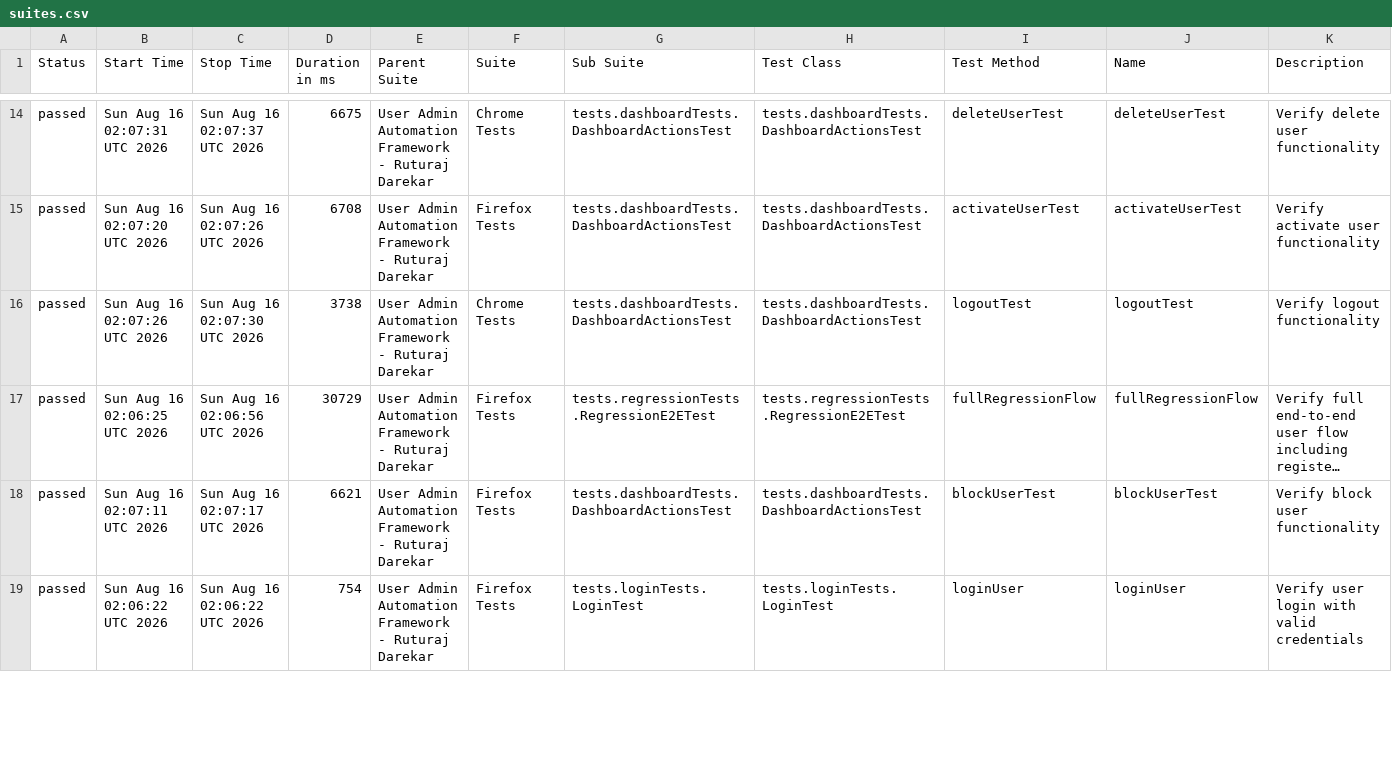
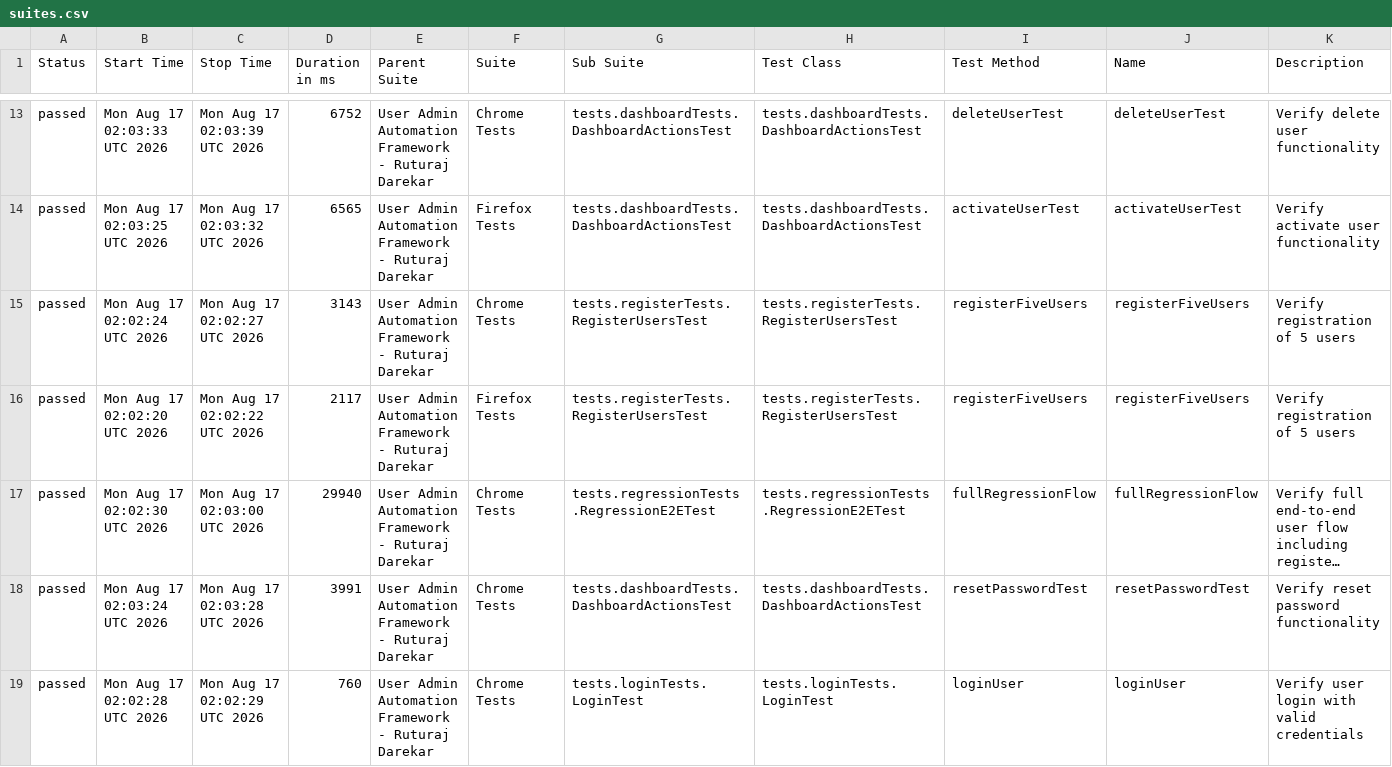
Before and after one commit to Ruturaj0861/user-admin-automation, a CSV file: data/suites.csv, drawn as a sheet; only a part is shown, gaps mark what is left out; long unchanged cells end in …; addresses are those after the commit; the diff covers the shown part only; the diff names each change by its address in the sheet, - before the commit and + after, or states it on an @@ line.

```diff
--- a/data/suites.csv
+++ b/data/suites.csv
-B13 (Start Time): Sun Aug 16 02:07:31 UTC 2026
+B13 (Start Time): Mon Aug 17 02:03:33 UTC 2026
-C13 (Stop Time): Sun Aug 16 02:07:37 UTC 2026
+C13 (Stop Time): Mon Aug 17 02:03:39 UTC 2026
-D13 (Duration in ms): 6675
+D13 (Duration in ms): 6752
-B14 (Start Time): Sun Aug 16 02:07:20 UTC 2026
+B14 (Start Time): Mon Aug 17 02:03:25 UTC 2026
-C14 (Stop Time): Sun Aug 16 02:07:26 UTC 2026
+C14 (Stop Time): Mon Aug 17 02:03:32 UTC 2026
-D14 (Duration in ms): 6708
+D14 (Duration in ms): 6565
-B15 (Start Time): Sun Aug 16 02:07:26 UTC 2026
+B15 (Start Time): Mon Aug 17 02:02:24 UTC 2026
-C15 (Stop Time): Sun Aug 16 02:07:30 UTC 2026
+C15 (Stop Time): Mon Aug 17 02:02:27 UTC 2026
-D15 (Duration in ms): 3738
+D15 (Duration in ms): 3143
-G15 (Sub Suite): tests.dashboardTests.DashboardActionsTest
+G15 (Sub Suite): tests.registerTests.RegisterUsersTest
-H15 (Test Class): tests.dashboardTests.DashboardActionsTest
+H15 (Test Class): tests.registerTests.RegisterUsersTest
-I15 (Test Method): logoutTest
+I15 (Test Method): registerFiveUsers
-J15 (Name): logoutTest
+J15 (Name): registerFiveUsers
-K15 (Description): Verify logout functionality
+K15 (Description): Verify registration of 5 users
+row 16: passed | Mon Aug 17 02:02:20 UTC 2026 | Mon Aug 17 02:02:22 UTC 2026 | 2117 | User Admin Automation Framework - Ruturaj Darekar | Firefox Tests | tests.registerTests.RegisterUsersTest | tests.registerTests.RegisterUsersTest | registerFiveUsers | registerFiveUsers | Verify registration of 5 users
-B17 (Start Time): Sun Aug 16 02:06:25 UTC 2026
+B17 (Start Time): Mon Aug 17 02:02:30 UTC 2026
-C17 (Stop Time): Sun Aug 16 02:06:56 UTC 2026
+C17 (Stop Time): Mon Aug 17 02:03:00 UTC 2026
-D17 (Duration in ms): 30729
+D17 (Duration in ms): 29940
-F17:F19 (Suite): Firefox Tests
+F17:F19 (Suite): Chrome Tests
-B18 (Start Time): Sun Aug 16 02:07:11 UTC 2026
+B18 (Start Time): Mon Aug 17 02:03:24 UTC 2026
-C18 (Stop Time): Sun Aug 16 02:07:17 UTC 2026
+C18 (Stop Time): Mon Aug 17 02:03:28 UTC 2026
-D18 (Duration in ms): 6621
+D18 (Duration in ms): 3991
-I18 (Test Method): blockUserTest
+I18 (Test Method): resetPasswordTest
-J18 (Name): blockUserTest
+J18 (Name): resetPasswordTest
-K18 (Description): Verify block user functionality
+K18 (Description): Verify reset password functionality
-B19 (Start Time): Sun Aug 16 02:06:22 UTC 2026
+B19 (Start Time): Mon Aug 17 02:02:28 UTC 2026
-C19 (Stop Time): Sun Aug 16 02:06:22 UTC 2026
+C19 (Stop Time): Mon Aug 17 02:02:29 UTC 2026
-D19 (Duration in ms): 754
+D19 (Duration in ms): 760
```
Also changed, not shown: 1 added row, 2 removed rows and 72 edited cells elsewhere in this file, 55 other files.
